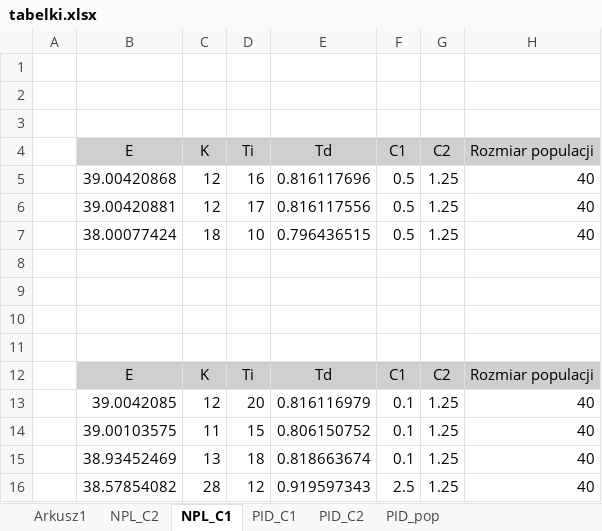
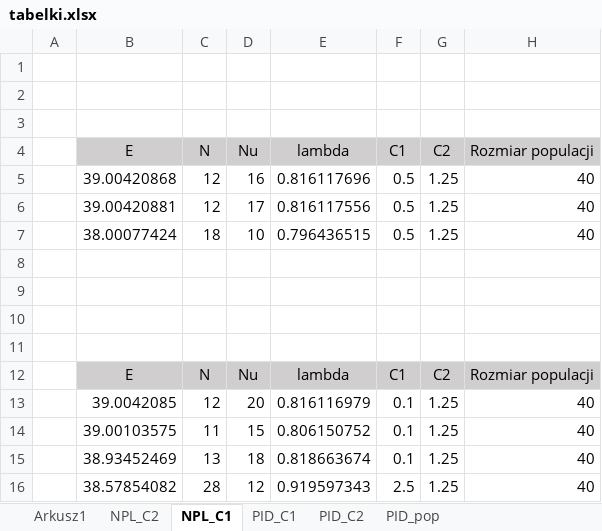
Before and after one commit to wilczman/SZAU_3, an Excel workbook: tabelki/tabelki.xlsx, sheet NPL_C1, drawn as a sheet; values as stored, in another font and other column widths than the file's, no borders; the diff names each change by its address in the sheet, - before the commit and + after, or states it on an @@ line.

```diff
--- a/tabelki/tabelki.xlsx (sheet NPL_C1)
+++ b/tabelki/tabelki.xlsx (sheet NPL_C1)
-C4: K
+C4: N
-D4: Ti
+D4: Nu
-E4: Td
+E4: lambda
-C12 (N): K
+C12 (N): N
-D12 (Nu): Ti
+D12 (Nu): Nu
-E12 (lambda): Td
+E12 (lambda): lambda
```
Also changed, not shown: sheet NPL_C2, 6 other files.
